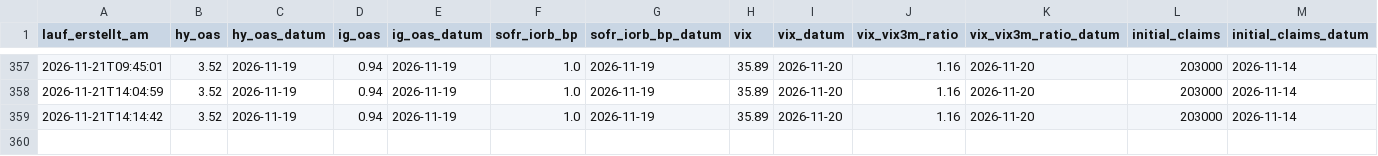
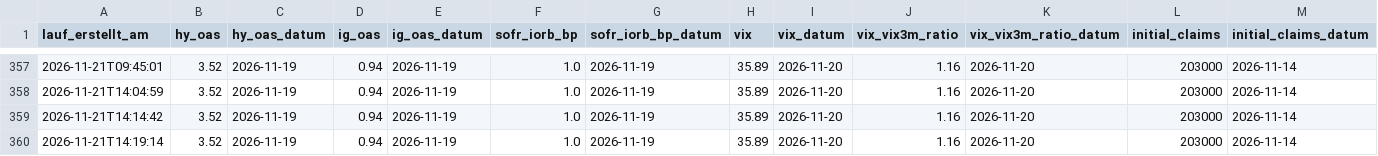
Before and after one commit to ssptpas/fws-daten, a CSV file: kennzahlen-verlauf.csv, drawn as a sheet; only a part is shown, gaps mark what is left out; rows hold the shown columns only; the diff names each change by its address in the sheet, - before the commit and + after, or states it on an @@ line.

```diff
--- a/kennzahlen-verlauf.csv
+++ b/kennzahlen-verlauf.csv
+row 360: 2026-11-21T14:19:14 | 3.52 | 2026-11-19 | 0.94 | 2026-11-19 | 1.0 | 2026-11-19 | 35.89 | 2026-11-20 | 1.16 | 2026-11-20 | 203000 | 2026-11-14
```
Also changed, not shown: vergleichsregeln-vola.csv, 5 other files.
